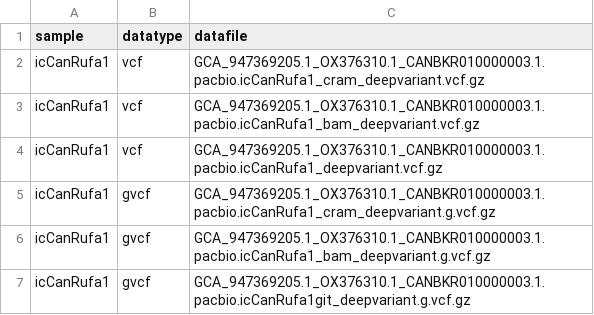
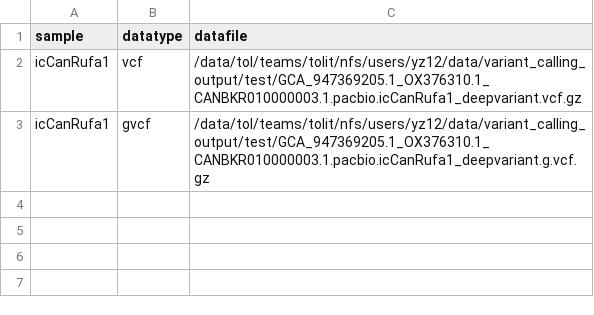
Before and after one commit to sanger-tol/variantcomposition, a CSV file: assets/samplesheet_test.csv, drawn as a sheet.

Commit message:
Input and two modules (moved from variant-calling) - test & test_full pass

```diff
--- a/assets/samplesheet_test.csv
+++ b/assets/samplesheet_test.csv
@@ -1,7 +1,3 @@
 sample,datatype,datafile
-icCanRufa1,vcf,GCA_947369205.1_OX376310.1_CANBKR010000003.1.pacbio.icCanRufa1_cram_deepvariant.vcf.gz
-icCanRufa1,vcf,GCA_947369205.1_OX376310.1_CANBKR010000003.1.pacbio.icCanRufa1_bam_deepvariant.vcf.gz
-icCanRufa1,vcf,GCA_947369205.1_OX376310.1_CANBKR010000003.1.pacbio.icCanRufa1_deepvariant.vcf.gz
-icCanRufa1,gvcf,GCA_947369205.1_OX376310.1_CANBKR010000003.1.pacbio.icCanRufa1_cram_deepvariant.g.vcf.gz
-icCanRufa1,gvcf,GCA_947369205.1_OX376310.1_CANBKR010000003.1.pacbio.icCanRufa1_bam_deepvariant.g.vcf.gz
-icCanRufa1,gvcf,GCA_947369205.1_OX376310.1_CANBKR010000003.1.pacbio.icCanRufa1git_deepvariant.g.vcf.gz
+icCanRufa1,vcf,/data/tol/teams/tolit/nfs/users/yz12/data/variant_calling_output/test/GCA_947369205.1_OX376310.1_CANBKR010000003.1.pacbio.icCanRufa1_deepvariant.vcf.gz
+icCanRufa1,gvcf,/data/tol/teams/tolit/nfs/users/yz12/data/variant_calling_output/test/GCA_947369205.1_OX376310.1_CANBKR010000003.1.pacbio.icCanRufa1_deepvariant.g.vcf.gz
```
Also changed, not shown: 16 other files.
